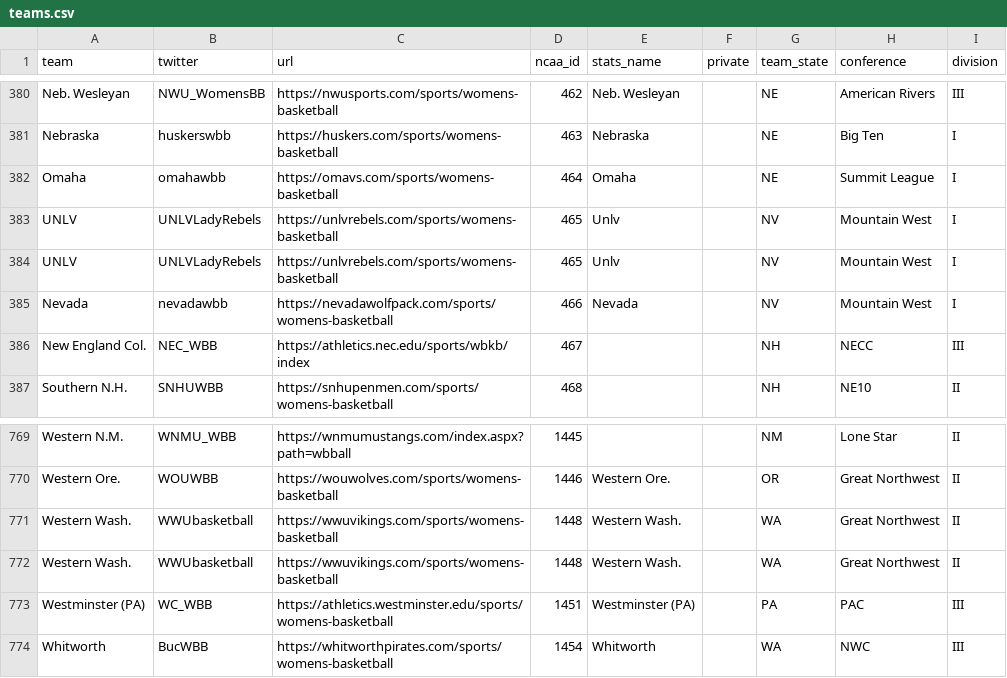
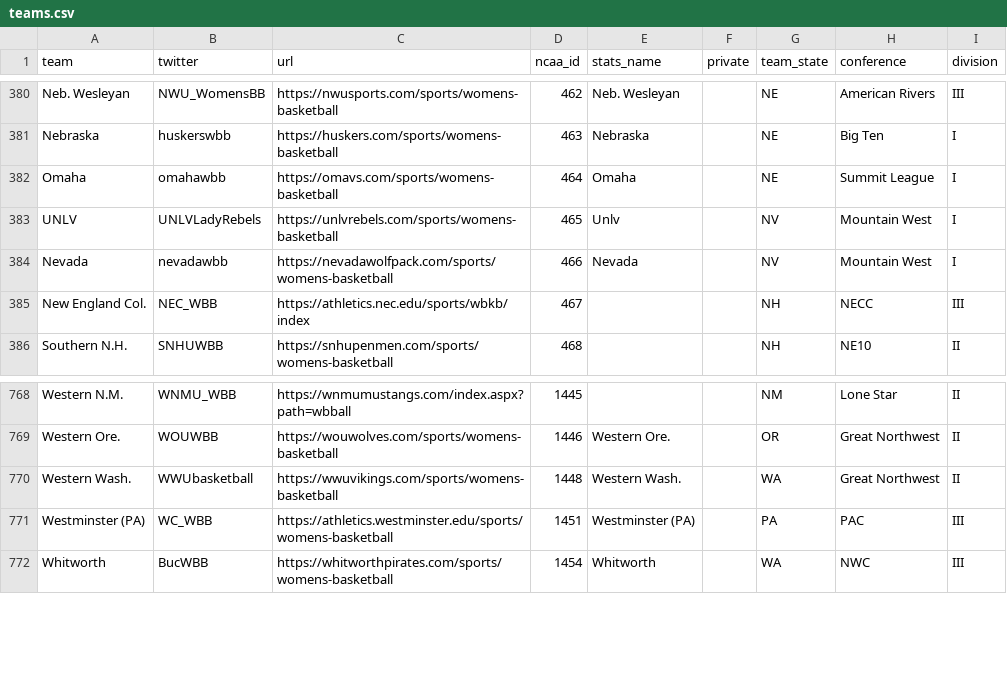
Before and after one commit to dwillis/jour479x_fall_2022, a CSV file: data/teams.csv, drawn as a sheet; only a part is shown, gaps mark what is left out; the diff names each change by its address in the sheet, - before the commit and + after, or states it on an @@ line.

Commit message:
removed dupes

```diff
--- a/data/teams.csv
+++ b/data/teams.csv
-row 384: UNLV | UNLVLadyRebels | https://unlvrebels.com/sports/womens-basketball | 465 | Unlv |  | NV | Mountain West | I
-row 771: Western Wash. | WWUbasketball | https://wwuvikings.com/sports/womens-basketball | 1448 | Western Wash. |  | WA | Great Northwest | II
```
